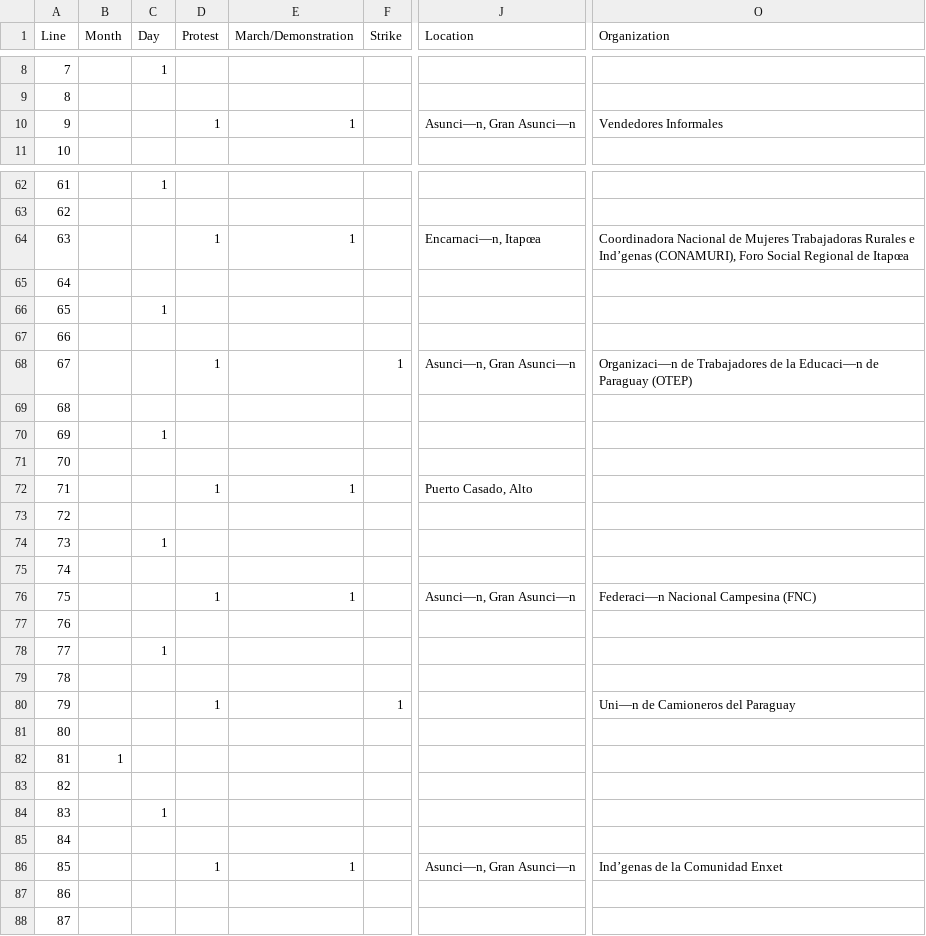
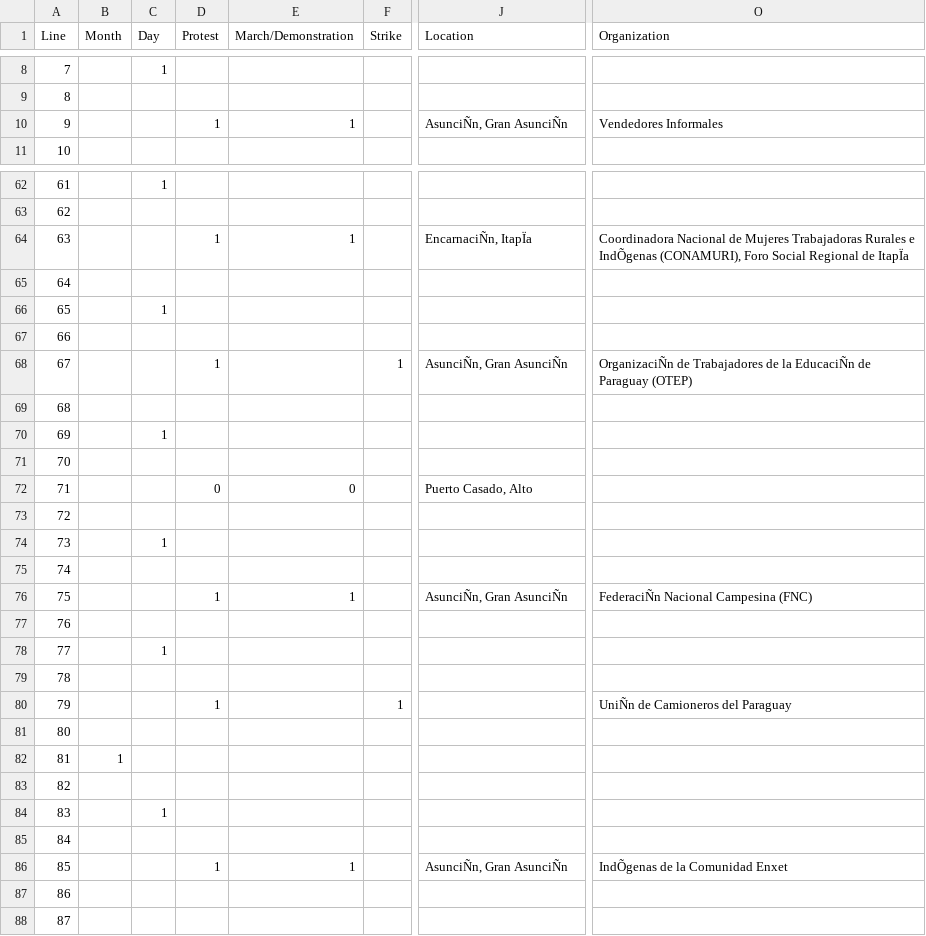
Before and after one commit to fsolt/mex_protest, a CSV file: Jacob/636.csv, drawn as a sheet; only a part is shown, gaps mark what is left out; the diff covers the shown part only; the diff names each change by its address in the sheet, - before the commit and + after, or states it on an @@ line.

```diff
--- a/Jacob/636.csv
+++ b/Jacob/636.csv
-J10 (Location): Asunci—n, Gran Asunci—n
+J10 (Location): AsunciÑn, Gran AsunciÑn
-J64 (Location): Encarnaci—n, Itapœa
+J64 (Location): EncarnaciÑn, ItapÏa
-O64 (Organization): …Rurales e Ind’genas (CONAMURI), Foro Social Regional de Itapœa
+O64 (Organization): …Rurales e IndÕgenas (CONAMURI), Foro Social Regional de ItapÏa
-J68 (Location): Asunci—n, Gran Asunci—n
+J68 (Location): AsunciÑn, Gran AsunciÑn
-O68 (Organization): Organizaci—n de Trabajadores de la Educaci—n de Paraguay…
+O68 (Organization): OrganizaciÑn de Trabajadores de la EducaciÑn de Paraguay…
-D72 (Protest): 1
+D72 (Protest): 0
-E72 (March/Demonstration): 1
+E72 (March/Demonstration): 0
-J76 (Location): Asunci—n, Gran Asunci—n
+J76 (Location): AsunciÑn, Gran AsunciÑn
-O76 (Organization): Federaci—n Nacional Campesina (FNC)
+O76 (Organization): FederaciÑn Nacional Campesina (FNC)
-O80 (Organization): Uni—n de Camioneros del Paraguay
+O80 (Organization): UniÑn de Camioneros del Paraguay
-J86 (Location): Asunci—n, Gran Asunci—n
+J86 (Location): AsunciÑn, Gran AsunciÑn
-O86 (Organization): Ind’genas de la Comunidad Enxet
+O86 (Organization): IndÕgenas de la Comunidad Enxet
```
Also changed, not shown: 4 edited cells elsewhere in this file, Jacob/494.csv, 7 other files.
